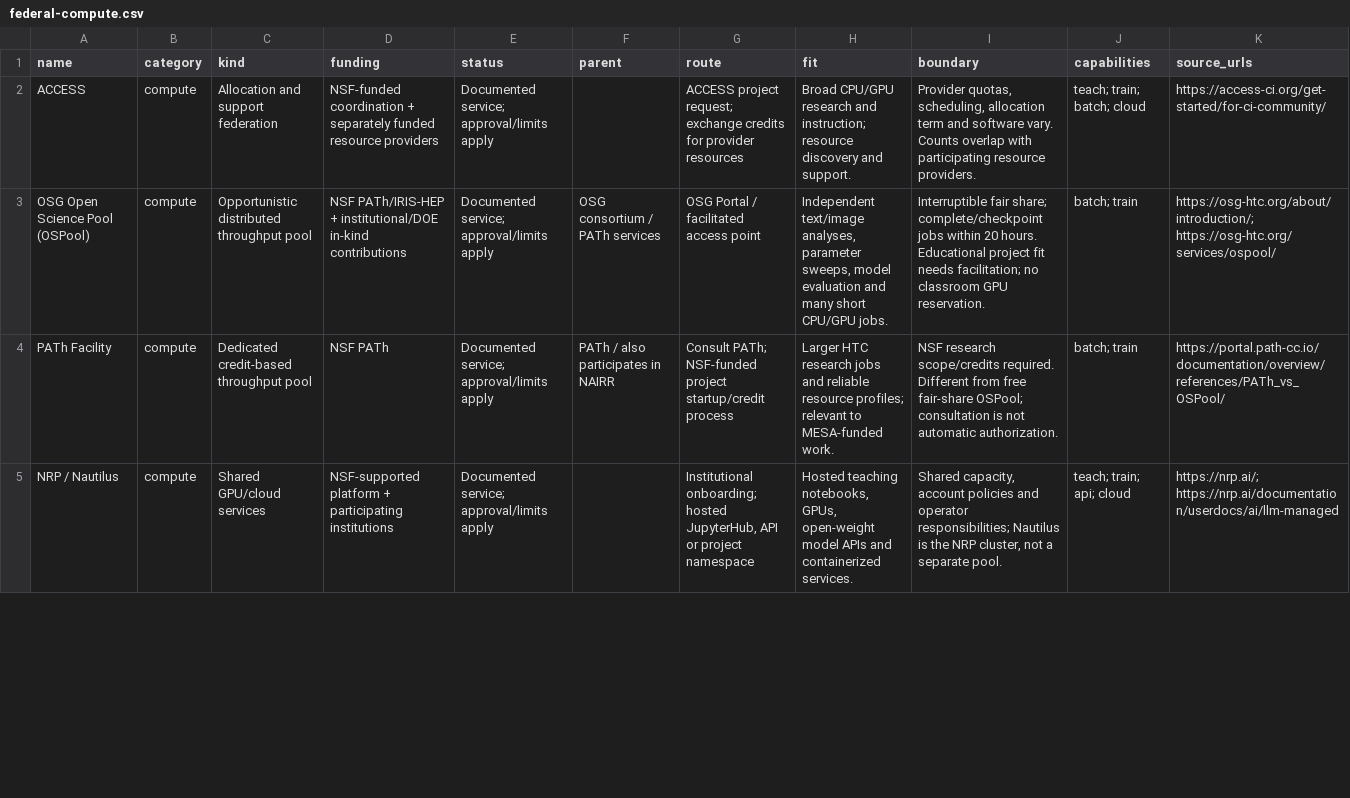
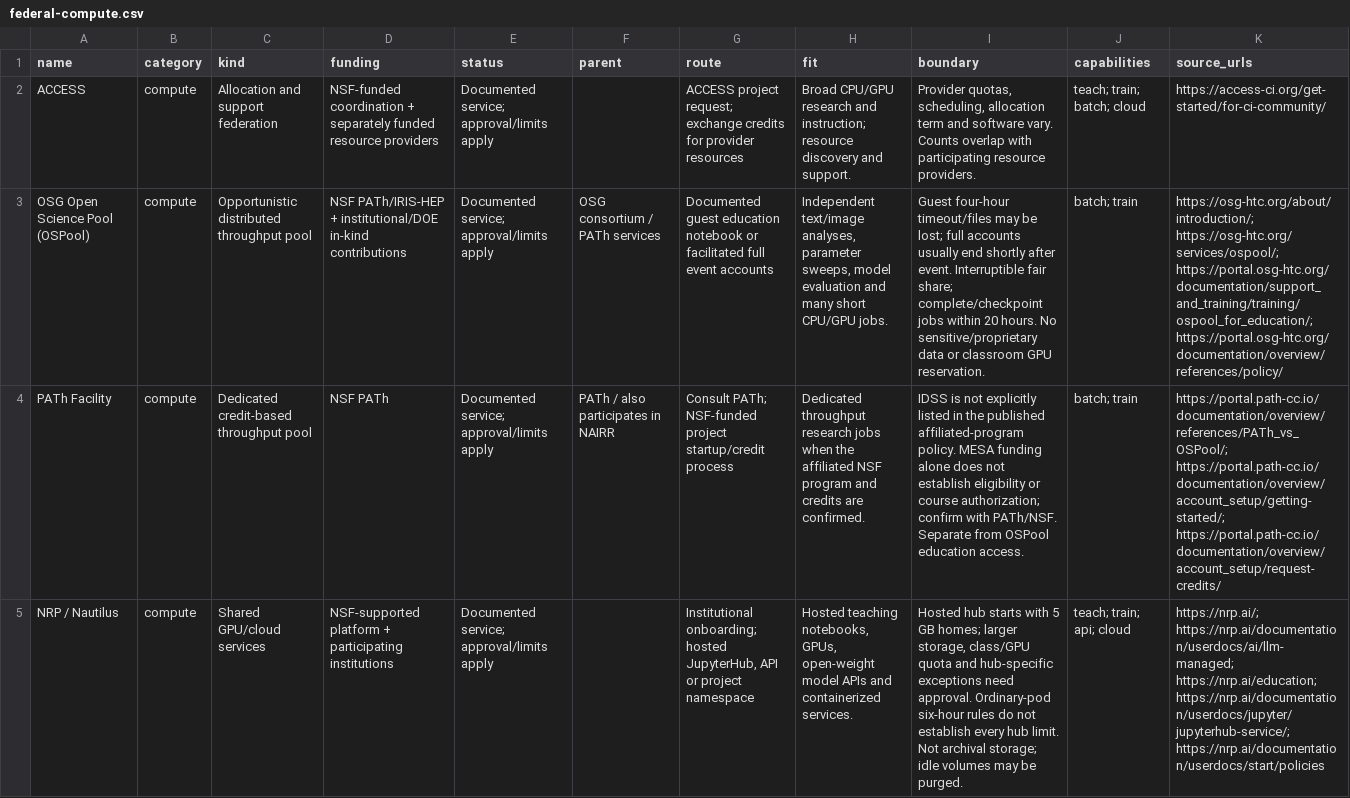
Before and after one commit to Gchism94/talks, a CSV file: docs/education-compute/federal-compute.csv, drawn as a sheet; only a part is shown; the diff covers the shown part only; the diff names each change by its address in the sheet, - before the commit and + after, or states it on an @@ line.

Commit message:
Assess federal classroom routes and pilot capacity

```diff
--- a/docs/education-compute/federal-compute.csv
+++ b/docs/education-compute/federal-compute.csv
-G3 (route): OSG Portal / facilitated access point
+G3 (route): Documented guest education notebook or facilitated full event accounts
-I3 (boundary): Interruptible fair share; complete/checkpoint jobs within 20 hours. Educational project fit needs facilitation; no classroom GPU…
+I3 (boundary): Guest four-hour timeout/files may be lost; full accounts usually end shortly after event. Interruptible fair share; complete/checkpoint jobs within 20 hours. No sensitive/proprietary data or classroom GPU…
-K3 (source_urls): https://osg-htc.org/about/introduction/; https://osg-htc.org/services/ospool/
+K3 (source_urls): https://osg-htc.org/about/introduction/; https://osg-htc.org/services/ospool/; https://portal.osg-htc.org/documentation/support_and_training/training/ospool_for_education/; https://portal.osg-htc.org/documentation/overview/references/policy/
-H4 (fit): Larger HTC research jobs and reliable resource profiles; relevant to MESA-funded work.
+H4 (fit): Dedicated throughput research jobs when the affiliated NSF program and credits are confirmed.
-I4 (boundary): NSF research scope/credits required. Different from free fair-share OSPool; consultation is not automatic authorization.
+I4 (boundary): IDSS is not explicitly listed in the published affiliated-program policy. MESA funding alone does not establish eligibility or course authorization; confirm with PATh/NSF. Separate from OSPool education access.
-K4 (source_urls): https://portal.path-cc.io/documentation/overview/references/PATh_vs_OSPool/
+K4 (source_urls): https://portal.path-cc.io/documentation/overview/references/PATh_vs_OSPool/; https://portal.path-cc.io/documentation/overview/account_setup/getting-started/; https://portal.path-cc.io/documentation/overview/account_setup/request-credits/
-I5 (boundary): Shared capacity, account policies and operator responsibilities; Nautilus is the NRP cluster, not a separate pool.
+I5 (boundary): Hosted hub starts with 5 GB homes; larger storage, class/GPU quota and hub-specific exceptions need approval. Ordinary-pod six-hour rules do not establish every hub limit. Not archival storage; idle volumes may be purged.
-K5 (source_urls): https://nrp.ai/; https://nrp.ai/documentation/userdocs/ai/llm-managed
+K5 (source_urls): https://nrp.ai/; https://nrp.ai/documentation/userdocs/ai/llm-managed; https://nrp.ai/education; https://nrp.ai/documentation/userdocs/jupyter/jupyterhub-service/; https://nrp.ai/documentation/userdocs/start/policies
```
Also changed, not shown: 7 edited cells elsewhere in this file, 16 other files.
